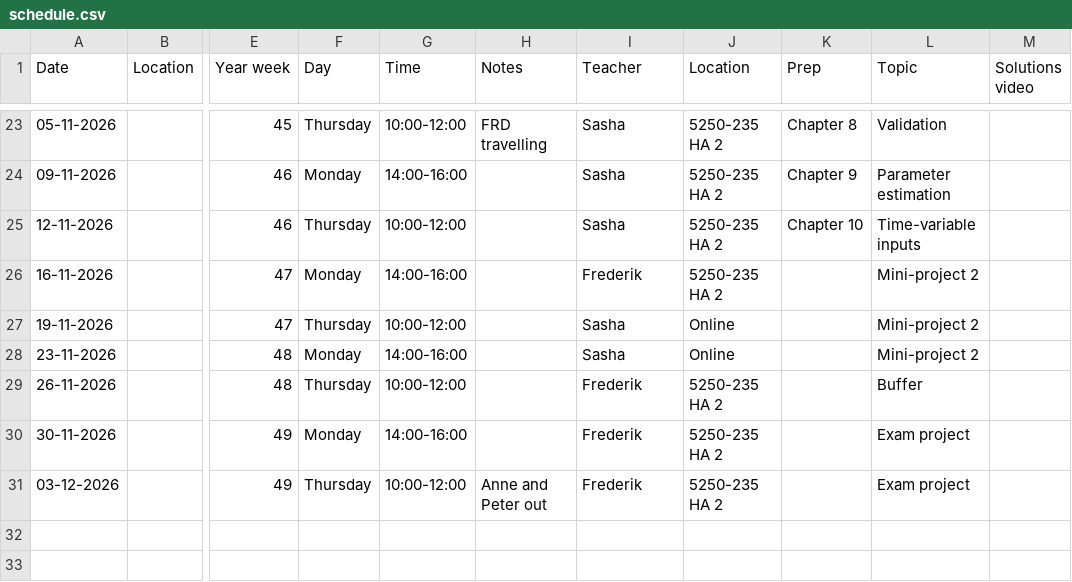
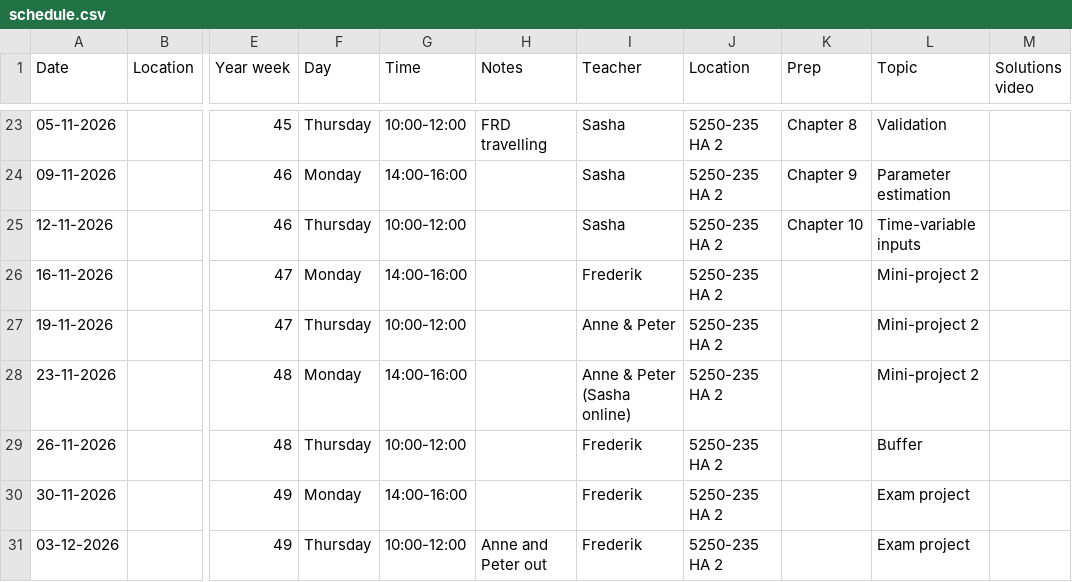
Before and after one commit to AU-BCE-EE/course-modelling-2026, a CSV file: schedule.csv, drawn as a sheet; only a part is shown, gaps mark what is left out; the diff names each change by its address in the sheet, - before the commit and + after, or states it on an @@ line.

Commit message:
put anne and peter in for instructors for later

```diff
--- a/schedule.csv
+++ b/schedule.csv
-I27 (Teacher): Sasha
+I27 (Teacher): Anne & Peter
-J27:J28 (Location): Online
+J27:J28 (Location): 5250-235 HA 2
-I28 (Teacher): Sasha
+I28 (Teacher): Anne & Peter (Sasha online)
```
Also changed, not shown: 2 other files.
